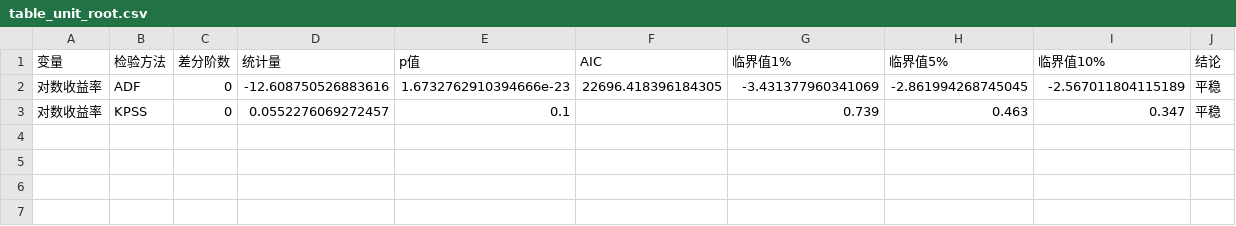
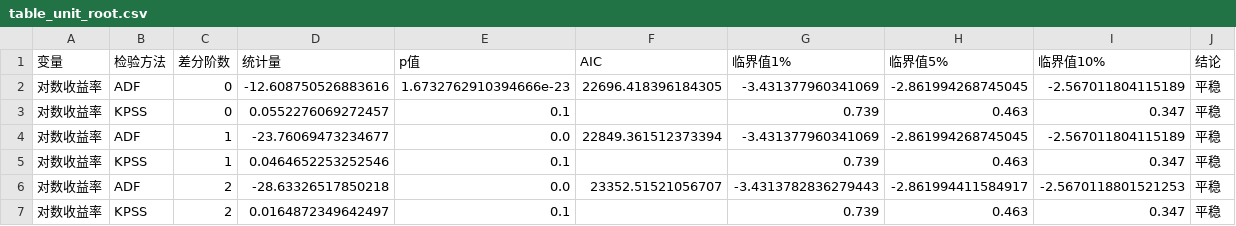
Before and after one commit to Greenmilkvvv/TSA-project-things, a CSV file: results/tables/table_unit_root.csv, drawn as a sheet.

```diff
--- a/results/tables/table_unit_root.csv
+++ b/results/tables/table_unit_root.csv
@@ -3 +3,5 @@
 对数收益率,KPSS,0,0.0552276069272457,0.1,,0.739,0.463,0.347,平稳
+对数收益率,ADF,1,-23.76069473234677,0.0,22849.361512373394,-3.431377960341069,-2.861994268745045,-2.567011804115189,平稳
+对数收益率,KPSS,1,0.0464652253252546,0.1,,0.739,0.463,0.347,平稳
+对数收益率,ADF,2,-28.63326517850218,0.0,23352.51521056707,-3.4313782836279443,-2.861994411584917,-2.5670118801521253,平稳
+对数收益率,KPSS,2,0.0164872349642497,0.1,,0.739,0.463,0.347,平稳
```
Also changed, not shown: results/output/unit_root_results.csv, 19 other files.
